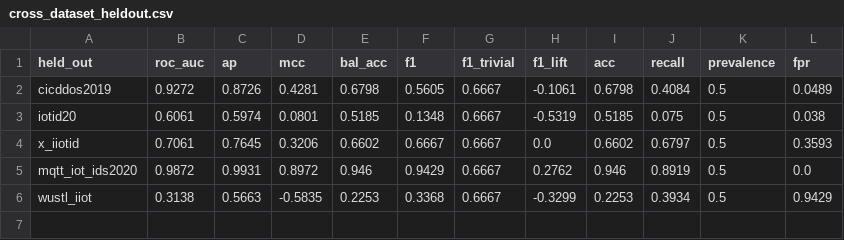
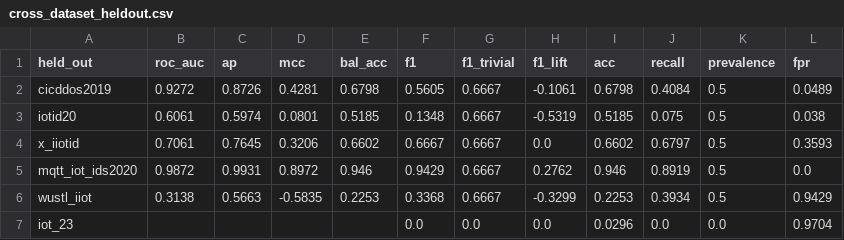
Before and after one commit to malharc373/IoT_IDS, a CSV file: demo/results/cross_dataset_heldout.csv, drawn as a sheet.

```diff
--- a/demo/results/cross_dataset_heldout.csv
+++ b/demo/results/cross_dataset_heldout.csv
@@ -6 +6,2 @@ mqtt_iot_ids2020,0.9872,0.9931,0.8972,0.946,0.9429,0.6667,0.2762,0.946,0.8919,0.
 wustl_iiot,0.3138,0.5663,-0.5835,0.2253,0.3368,0.6667,-0.3299,0.2253,0.3934,0.5,0.9429
+iot_23,,,,,0.0,0.0,0.0,0.0296,0.0,0.0,0.9704
```
Also changed, not shown: demo/results/cross_dataset_auc_matrix.csv, demo/results/cross_dataset_lift_matrix.csv, 8 other files.
